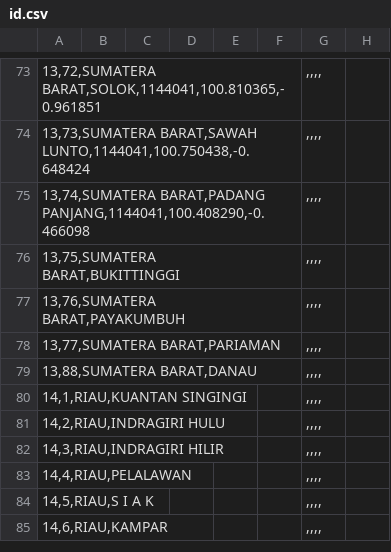
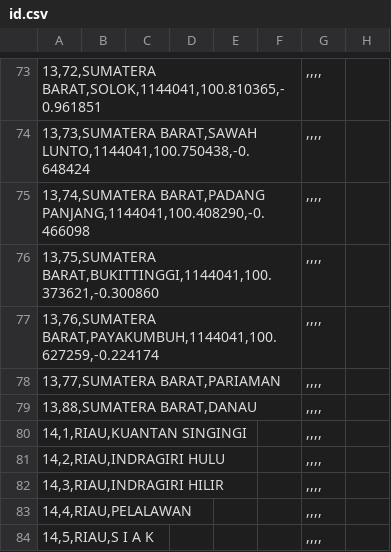
Before and after one commit to peuyeum/peuyeum, a CSV file: docs/id.csv, drawn as a sheet; only a part is shown, gaps mark what is left out; the shorter side is filled out with more unchanged rows; the diff names each change by its address in the sheet, - before the commit and + after, or states it on an @@ line.

Commit message:
13,76,SUMATERA BARAT,PAYAKUMBUH

```diff
--- a/docs/id.csv
+++ b/docs/id.csv
-A76: 13,75,SUMATERA BARAT,BUKITTINGGI
+A76: 13,75,SUMATERA BARAT,BUKITTINGGI,1144041,100.373621,-0.300860
-A77: 13,76,SUMATERA BARAT,PAYAKUMBUH
+A77: 13,76,SUMATERA BARAT,PAYAKUMBUH,1144041,100.627259,-0.224174
```
Also changed, not shown: 1 other file.
